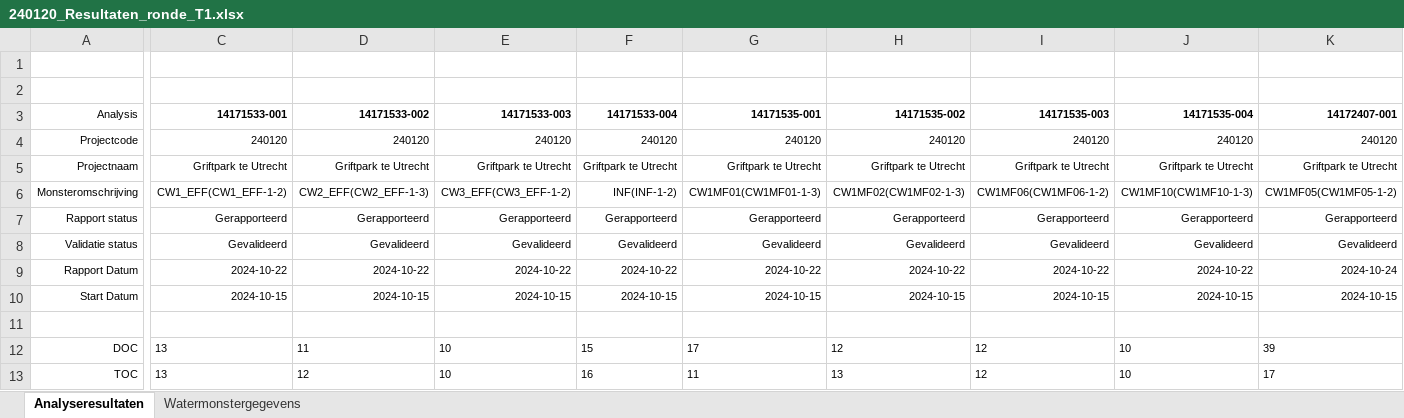
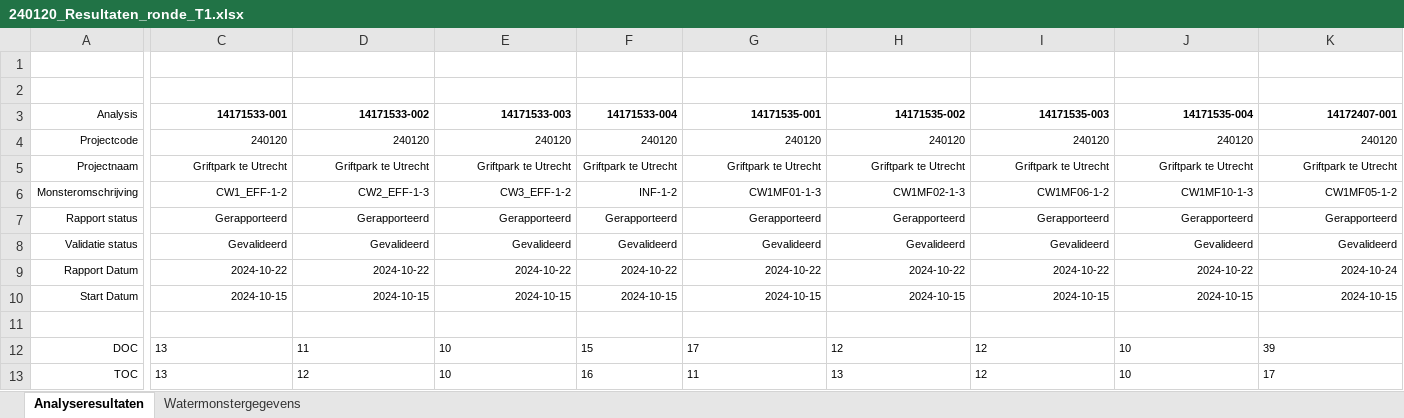
Before and after one commit to MiBiPreT-FieldSites/constructed-wetland, an Excel workbook: data/raw/CW_field_meassurements/Raw_data_lab/240120_Resultaten_ronde_T1.xlsx, sheet Analyseresultaten, drawn as a sheet; only a part is shown, gaps mark what is left out; values as stored, in another font and other column widths than the file's, no borders; the diff covers the shown part only; the diff names each change by its address in the sheet, - before the commit and + after, or states it on an @@ line.

Commit message:
develop Python script for data standardization

```diff
--- a/data/raw/CW_field_meassurements/Raw_data_lab/240120_Resultaten_ronde_T1.xlsx (sheet Analyseresultaten)
+++ b/data/raw/CW_field_meassurements/Raw_data_lab/240120_Resultaten_ronde_T1.xlsx (sheet Analyseresultaten)
-C6 (14171533-001): CW1_EFF(CW1_EFF-1-2)
+C6 (14171533-001): CW1_EFF-1-2
-D6 (14171533-002): CW2_EFF(CW2_EFF-1-3)
+D6 (14171533-002): CW2_EFF-1-3
-E6 (14171533-003): CW3_EFF(CW3_EFF-1-2)
+E6 (14171533-003): CW3_EFF-1-2
-F6 (14171533-004): INF(INF-1-2)
+F6 (14171533-004): INF-1-2
-G6 (14171535-001): CW1MF01(CW1MF01-1-3)
+G6 (14171535-001): CW1MF01-1-3
-H6 (14171535-002): CW1MF02(CW1MF02-1-3)
+H6 (14171535-002): CW1MF02-1-3
-I6 (14171535-003): CW1MF06(CW1MF06-1-2)
+I6 (14171535-003): CW1MF06-1-2
-J6 (14171535-004): CW1MF10(CW1MF10-1-3)
+J6 (14171535-004): CW1MF10-1-3
-K6 (14172407-001): CW1MF05(CW1MF05-1-2)
+K6 (14172407-001): CW1MF05-1-2
```
Also changed, not shown: 13 edited cells elsewhere in this sheet, 1 other file.
